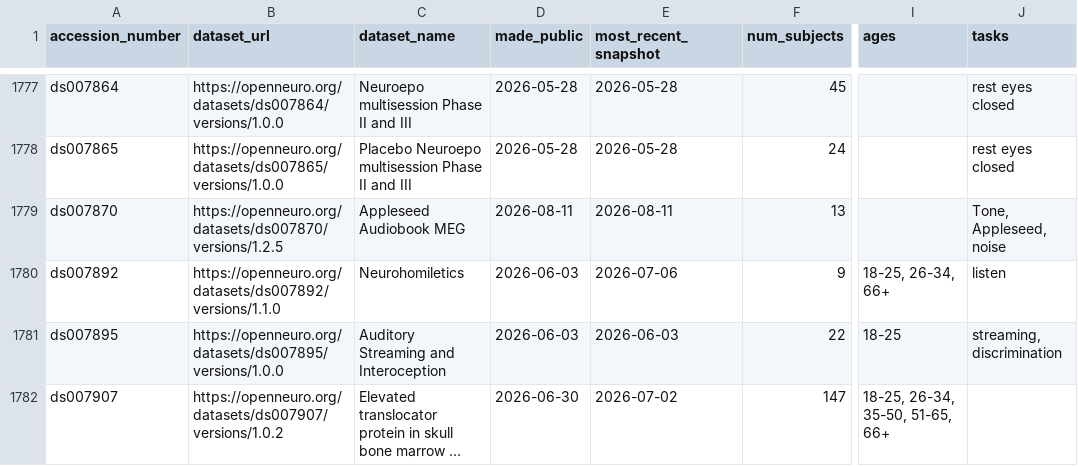
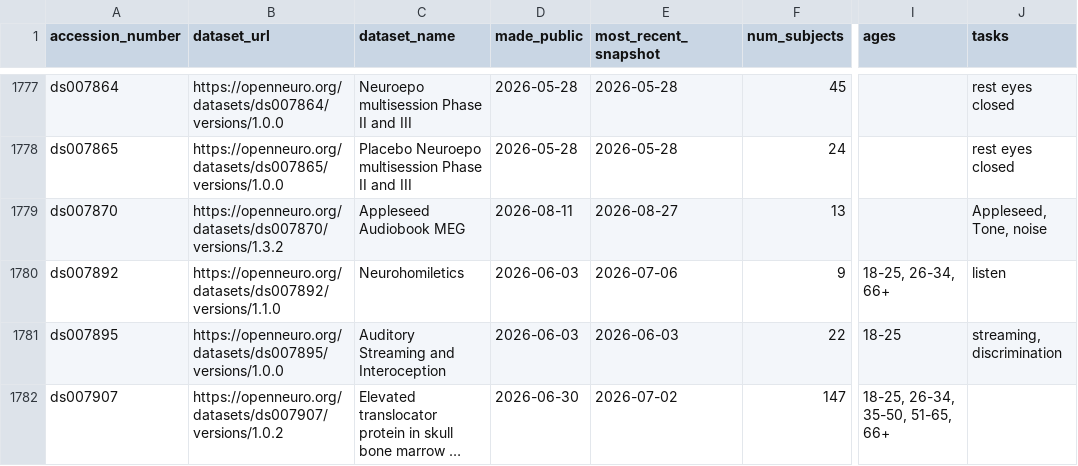
Before and after one commit to jbwexler/openneuro_metadata, a CSV file: metadata.csv, drawn as a sheet; only a part is shown, gaps mark what is left out; long unchanged cells end in …; the diff covers the shown part only; the diff names each change by its address in the sheet, - before the commit and + after, or states it on an @@ line.

```diff
--- a/metadata.csv
+++ b/metadata.csv
-B1779 (dataset_url): https://openneuro.org/datasets/ds007870/versions/1.2.5
+B1779 (dataset_url): https://openneuro.org/datasets/ds007870/versions/1.3.2
-E1779 (most_recent_snapshot): 2026-08-11
+E1779 (most_recent_snapshot): 2026-08-27
-J1779 (tasks): Tone, Appleseed, noise
+J1779 (tasks): Appleseed, Tone, noise
```
Also changed, not shown: 7 added rows and 28 edited cells elsewhere in this file.
